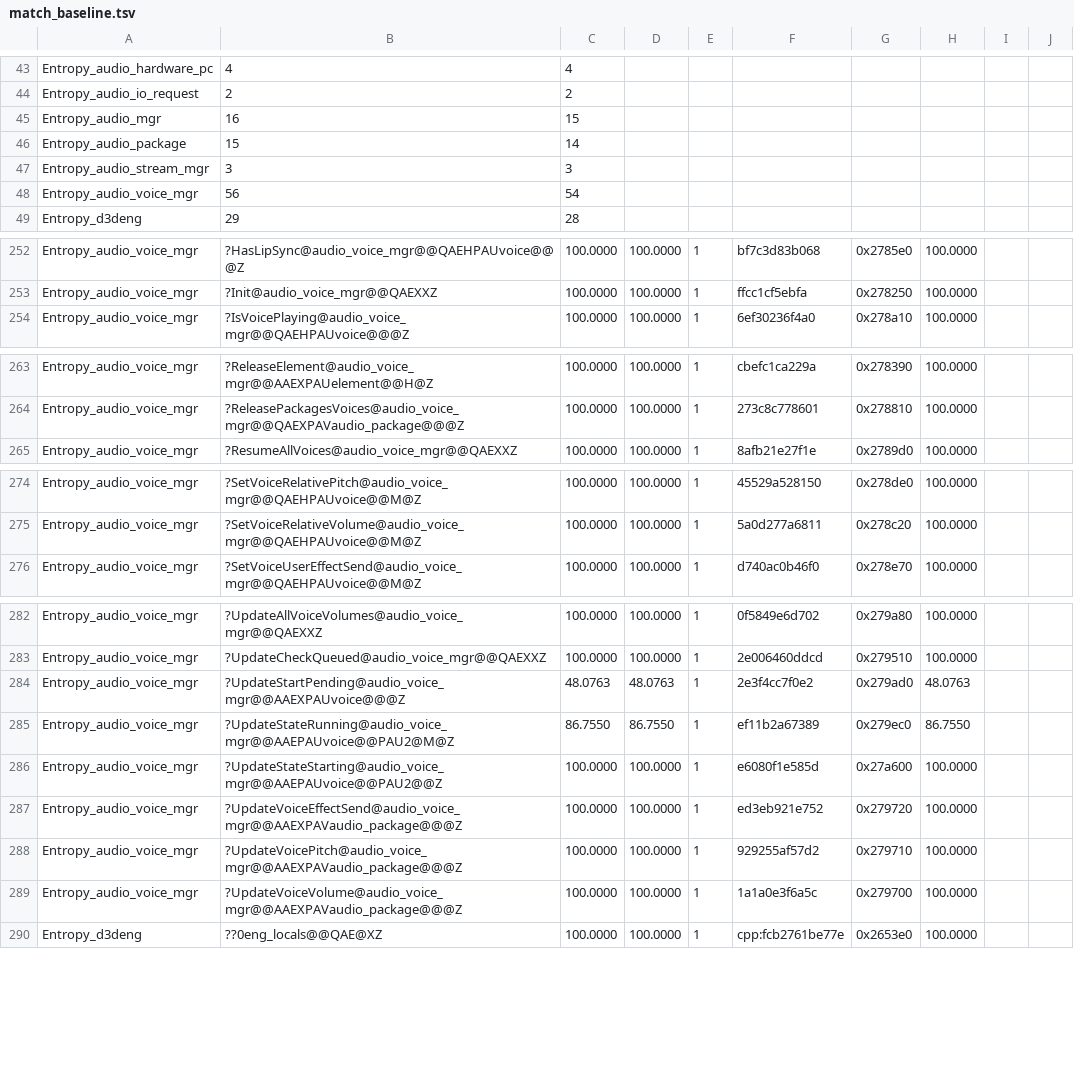
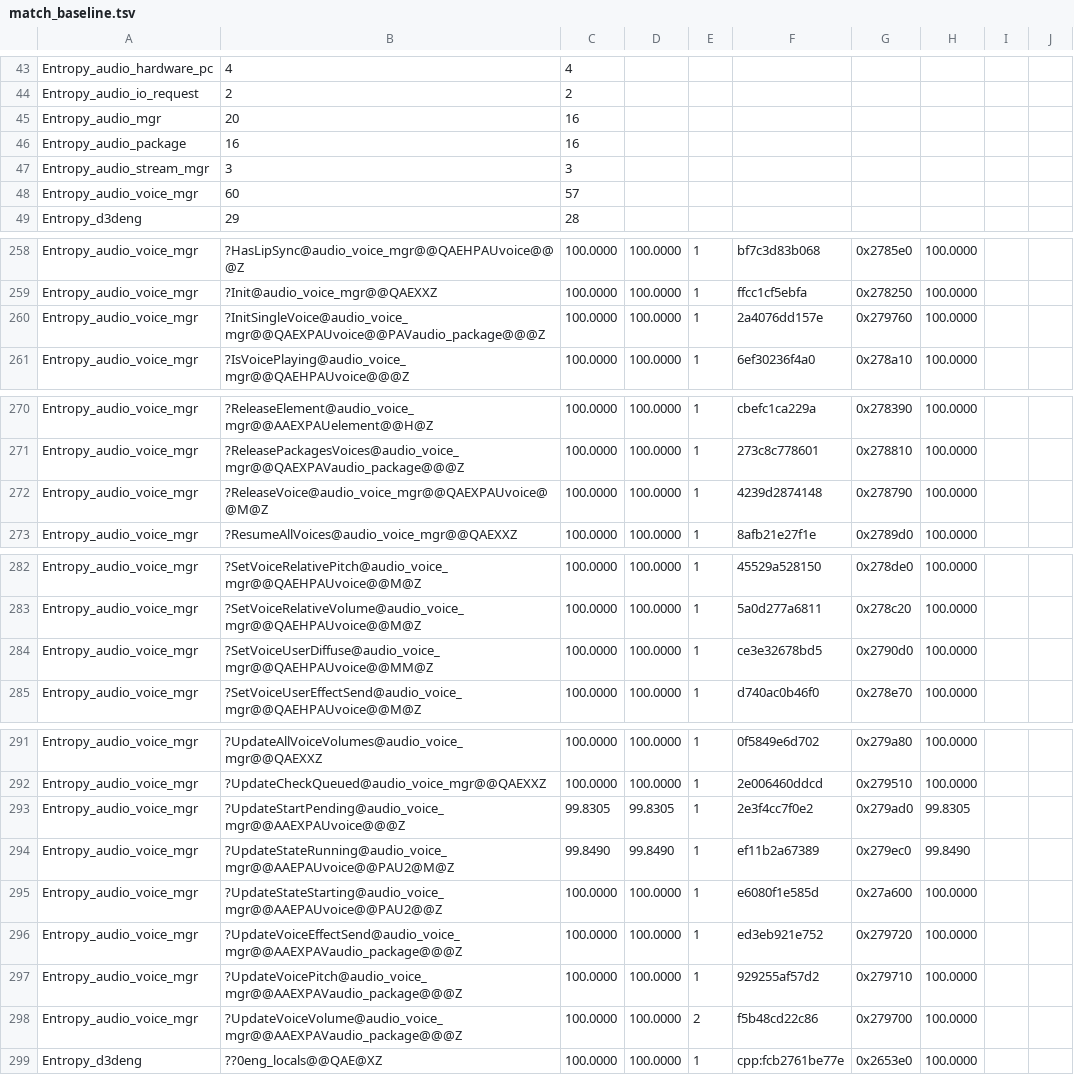
Before and after one commit to sushi-shi/hobbit-decomp, a TSV file: config/match_baseline.tsv, drawn as a sheet; only a part is shown, gaps mark what is left out; the diff covers the shown part only.

Commit message:
Integrate earlier engine APIs and bank cohort17 matches
Restore genuine Audio, Voice, Animation and ASSERT revisions with retained source and reviewed PC evidence. Refresh the strict 79-unit bank to 1205 CUR / 1207 MAX / 1209 HIST, keeping compilation and verification gaps visible. Add contributor instructions and a concrete matching worklist.

```diff
--- a/config/match_baseline.tsv
+++ b/config/match_baseline.tsv
@@ -44,6 +44,6 @@ Entropy_audio_hardware_pc	4	4
 Entropy_audio_io_request	2	2
-Entropy_audio_mgr	16	15
-Entropy_audio_package	15	14
+Entropy_audio_mgr	20	16
+Entropy_audio_package	16	16
 Entropy_audio_stream_mgr	3	3
-Entropy_audio_voice_mgr	56	54
+Entropy_audio_voice_mgr	60	57
 Entropy_d3deng	29	28
@@ -253,2 +259,3 @@ Entropy_audio_voice_mgr	?HasLipSync@audio_voice_mgr@@QAEHPAUvoice@@@Z	100.0000	1
 Entropy_audio_voice_mgr	?Init@audio_voice_mgr@@QAEXXZ	100.0000	100.0000	1	ffcc1cf5ebfa	0x278250	100.0000	
+Entropy_audio_voice_mgr	?InitSingleVoice@audio_voice_mgr@@QAEXPAUvoice@@PAVaudio_package@@@Z	100.0000	100.0000	1	2a4076dd157e	0x279760	100.0000	
 Entropy_audio_voice_mgr	?IsVoicePlaying@audio_voice_mgr@@QAEHPAUvoice@@@Z	100.0000	100.0000	1	6ef30236f4a0	0x278a10	100.0000	
@@ -264,2 +271,3 @@ Entropy_audio_voice_mgr	?ReleaseElement@audio_voice_mgr@@AAEXPAUelement@@H@Z	100
 Entropy_audio_voice_mgr	?ReleasePackagesVoices@audio_voice_mgr@@QAEXPAVaudio_package@@@Z	100.0000	100.0000	1	273c8c778601	0x278810	100.0000	
+Entropy_audio_voice_mgr	?ReleaseVoice@audio_voice_mgr@@QAEXPAUvoice@@M@Z	100.0000	100.0000	1	4239d2874148	0x278790	100.0000	
 Entropy_audio_voice_mgr	?ResumeAllVoices@audio_voice_mgr@@QAEXXZ	100.0000	100.0000	1	8afb21e27f1e	0x2789d0	100.0000	
@@ -275,2 +283,3 @@ Entropy_audio_voice_mgr	?SetVoiceRelativePitch@audio_voice_mgr@@QAEHPAUvoice@@M@
 Entropy_audio_voice_mgr	?SetVoiceRelativeVolume@audio_voice_mgr@@QAEHPAUvoice@@M@Z	100.0000	100.0000	1	5a0d277a6811	0x278c20	100.0000	
+Entropy_audio_voice_mgr	?SetVoiceUserDiffuse@audio_voice_mgr@@QAEHPAUvoice@@MM@Z	100.0000	100.0000	1	ce3e32678bd5	0x2790d0	100.0000	
 Entropy_audio_voice_mgr	?SetVoiceUserEffectSend@audio_voice_mgr@@QAEHPAUvoice@@M@Z	100.0000	100.0000	1	d740ac0b46f0	0x278e70	100.0000	
@@ -283,4 +292,4 @@ Entropy_audio_voice_mgr	?UpdateAllVoiceVolumes@audio_voice_mgr@@QAEXXZ	100.0000
 Entropy_audio_voice_mgr	?UpdateCheckQueued@audio_voice_mgr@@QAEXXZ	100.0000	100.0000	1	2e006460ddcd	0x279510	100.0000	
-Entropy_audio_voice_mgr	?UpdateStartPending@audio_voice_mgr@@AAEXPAUvoice@@@Z	48.0763	48.0763	1	2e3f4cc7f0e2	0x279ad0	48.0763	
-Entropy_audio_voice_mgr	?UpdateStateRunning@audio_voice_mgr@@AAEPAUvoice@@PAU2@M@Z	86.7550	86.7550	1	ef11b2a67389	0x279ec0	86.7550	
+Entropy_audio_voice_mgr	?UpdateStartPending@audio_voice_mgr@@AAEXPAUvoice@@@Z	99.8305	99.8305	1	2e3f4cc7f0e2	0x279ad0	99.8305	
+Entropy_audio_voice_mgr	?UpdateStateRunning@audio_voice_mgr@@AAEPAUvoice@@PAU2@M@Z	99.8490	99.8490	1	ef11b2a67389	0x279ec0	99.8490	
 Entropy_audio_voice_mgr	?UpdateStateStarting@audio_voice_mgr@@AAEPAUvoice@@PAU2@@Z	100.0000	100.0000	1	e6080f1e585d	0x27a600	100.0000	
@@ -288,3 +297,3 @@ Entropy_audio_voice_mgr	?UpdateVoiceEffectSend@audio_voice_mgr@@AAEXPAVaudio_pac
 Entropy_audio_voice_mgr	?UpdateVoicePitch@audio_voice_mgr@@AAEXPAVaudio_package@@@Z	100.0000	100.0000	1	929255af57d2	0x279710	100.0000	
-Entropy_audio_voice_mgr	?UpdateVoiceVolume@audio_voice_mgr@@AAEXPAVaudio_package@@@Z	100.0000	100.0000	1	1a1a0e3f6a5c	0x279700	100.0000	
+Entropy_audio_voice_mgr	?UpdateVoiceVolume@audio_voice_mgr@@AAEXPAVaudio_package@@@Z	100.0000	100.0000	2	f5b48cd22c86	0x279700	100.0000	
 Entropy_d3deng	??0eng_locals@@QAE@XZ	100.0000	100.0000	1	cpp:fcb2761be77e	0x2653e0	100.0000	
```
Also changed, not shown: 6 added rows and 18 edited cells elsewhere in this file, config/retail/data.tsv, 12 other files.
